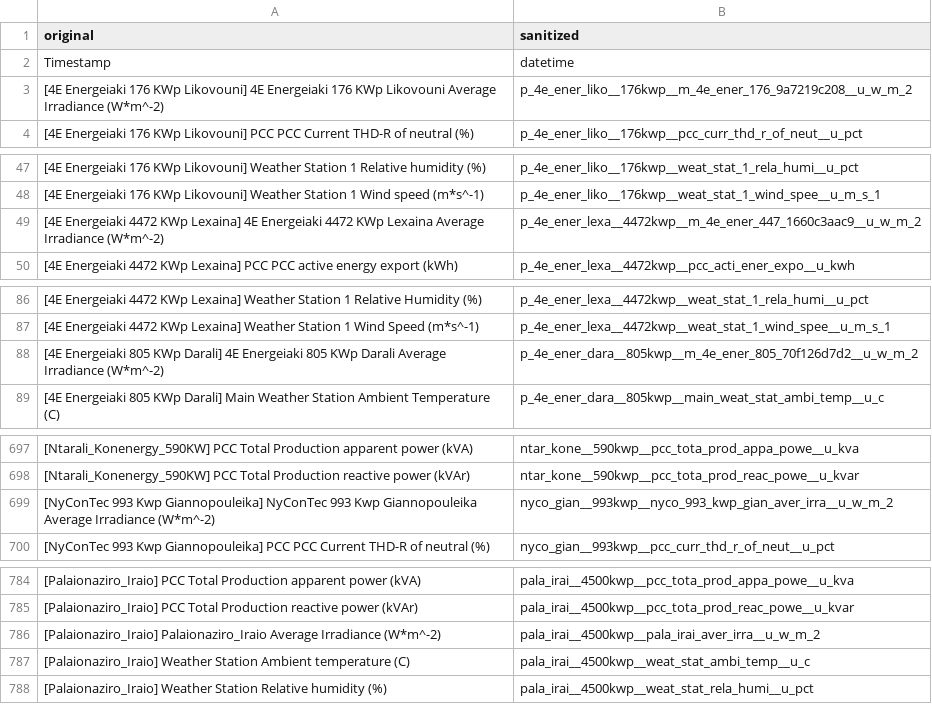
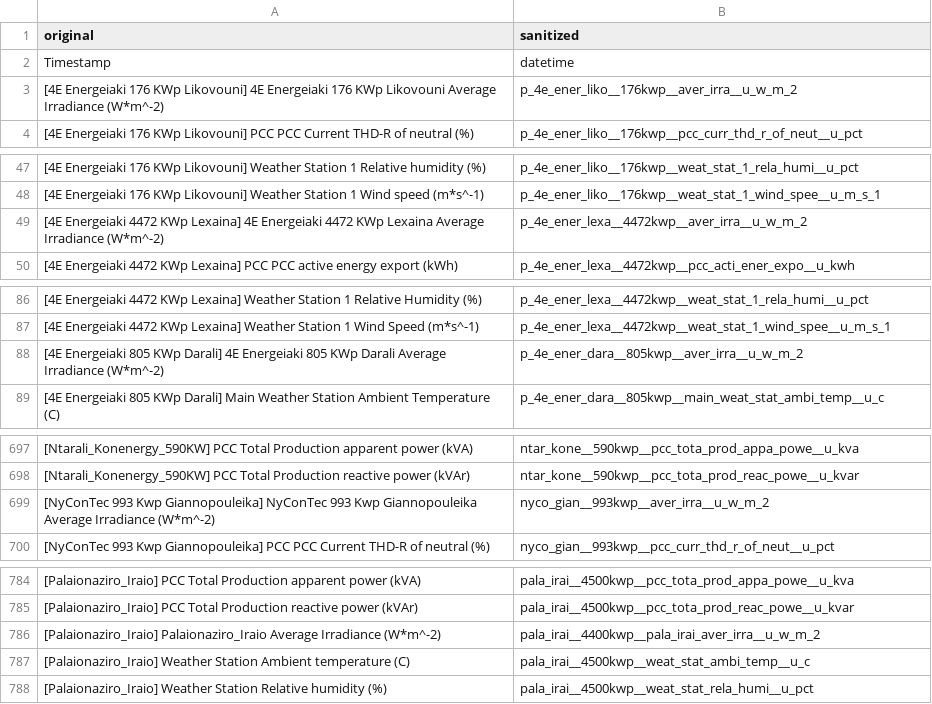
Before and after one commit to steliosvliaros/daily_avg_pv_kpi_heatmap, a CSV file: mappings/park_power_mapping_v005.csv, drawn as a sheet; only a part is shown, gaps mark what is left out; the diff covers the shown part only.

Commit message:
feat: Enhance SCADA column sanitization and EDA functionality
- Added _strip_leading_park_tokens function to remove redundant park name tokens from measurement strings in scada_column_sanitizer.py.
- Updated ScadaColumnSanitizer to utilize the new token stripping function.
- Expanded EdaConfig to support multiple focus signals.
- Introduced _select_unit_for_signal and _select_focus_pairs functions to improve signal and unit selection logic in silver_pre_ingestion_eda.py.
- Refactored plotting functions to handle multiple focus pairs, allowing for more flexible visualizations.
- Updated command-line arguments to accept a comma-separated list of focus signals.

```diff
--- a/mappings/park_power_mapping_v005.csv
+++ b/mappings/park_power_mapping_v005.csv
@@ -2,3 +2,3 @@ original,sanitized
 Timestamp,datetime
-[4E Energeiaki 176 KWp Likovouni] 4E Energeiaki 176 KWp Likovouni Average Irradiance (W*m^-2),p_4e_ener_liko__176kwp__m_4e_ener_176_9a7219c208__u_w_m_2
+[4E Energeiaki 176 KWp Likovouni] 4E Energeiaki 176 KWp Likovouni Average Irradiance (W*m^-2),p_4e_ener_liko__176kwp__aver_irra__u_w_m_2
 [4E Energeiaki 176 KWp Likovouni] PCC PCC Current THD-R of neutral (%),p_4e_ener_liko__176kwp__pcc_curr_thd_r_of_neut__u_pct
@@ -48,3 +48,3 @@ Timestamp,datetime
 [4E Energeiaki 176 KWp Likovouni] Weather Station 1 Wind speed (m*s^-1),p_4e_ener_liko__176kwp__weat_stat_1_wind_spee__u_m_s_1
-[4E Energeiaki 4472 KWp Lexaina] 4E Energeiaki 4472 KWp Lexaina Average Irradiance (W*m^-2),p_4e_ener_lexa__4472kwp__m_4e_ener_447_1660c3aac9__u_w_m_2
+[4E Energeiaki 4472 KWp Lexaina] 4E Energeiaki 4472 KWp Lexaina Average Irradiance (W*m^-2),p_4e_ener_lexa__4472kwp__aver_irra__u_w_m_2
 [4E Energeiaki 4472 KWp Lexaina] PCC PCC active energy export (kWh),p_4e_ener_lexa__4472kwp__pcc_acti_ener_expo__u_kwh
@@ -87,3 +87,3 @@ Timestamp,datetime
 [4E Energeiaki 4472 KWp Lexaina] Weather Station 1 Wind Speed  (m*s^-1),p_4e_ener_lexa__4472kwp__weat_stat_1_wind_spee__u_m_s_1
-[4E Energeiaki 805 KWp Darali] 4E Energeiaki 805 KWp Darali Average Irradiance (W*m^-2),p_4e_ener_dara__805kwp__m_4e_ener_805_70f126d7d2__u_w_m_2
+[4E Energeiaki 805 KWp Darali] 4E Energeiaki 805 KWp Darali Average Irradiance (W*m^-2),p_4e_ener_dara__805kwp__aver_irra__u_w_m_2
 [4E Energeiaki 805 KWp Darali] Main Weather Station Ambient Temperature (C),p_4e_ener_dara__805kwp__main_weat_stat_ambi_temp__u_c
@@ -698,3 +698,3 @@ Timestamp,datetime
 [Ntarali_Konenergy_590KW] PCC Total Production reactive power (kVAr),ntar_kone__590kwp__pcc_tota_prod_reac_powe__u_kvar
-[NyConTec 993 Kwp Giannopouleika] NyConTec 993 Kwp Giannopouleika Average Irradiance (W*m^-2),nyco_gian__993kwp__nyco_993_kwp_gian_aver_irra__u_w_m_2
+[NyConTec 993 Kwp Giannopouleika] NyConTec 993 Kwp Giannopouleika Average Irradiance (W*m^-2),nyco_gian__993kwp__aver_irra__u_w_m_2
 [NyConTec 993 Kwp Giannopouleika] PCC PCC Current THD-R of neutral (%),nyco_gian__993kwp__pcc_curr_thd_r_of_neut__u_pct
@@ -785,3 +785,3 @@ Timestamp,datetime
 [Palaionaziro_Iraio] PCC Total Production reactive power (kVAr),pala_irai__4500kwp__pcc_tota_prod_reac_powe__u_kvar
-[Palaionaziro_Iraio] Palaionaziro_Iraio Average Irradiance (W*m^-2),pala_irai__4500kwp__pala_irai_aver_irra__u_w_m_2
+[Palaionaziro_Iraio] Palaionaziro_Iraio Average Irradiance (W*m^-2),pala_irai__4400kwp__pala_irai_aver_irra__u_w_m_2
 [Palaionaziro_Iraio] Weather Station Ambient temperature (C),pala_irai__4500kwp__weat_stat_ambi_temp__u_c
```
Also changed, not shown: 9 edited cells elsewhere in this file, bronze/_ops/ingest_registry_files.csv, 5 other files.
